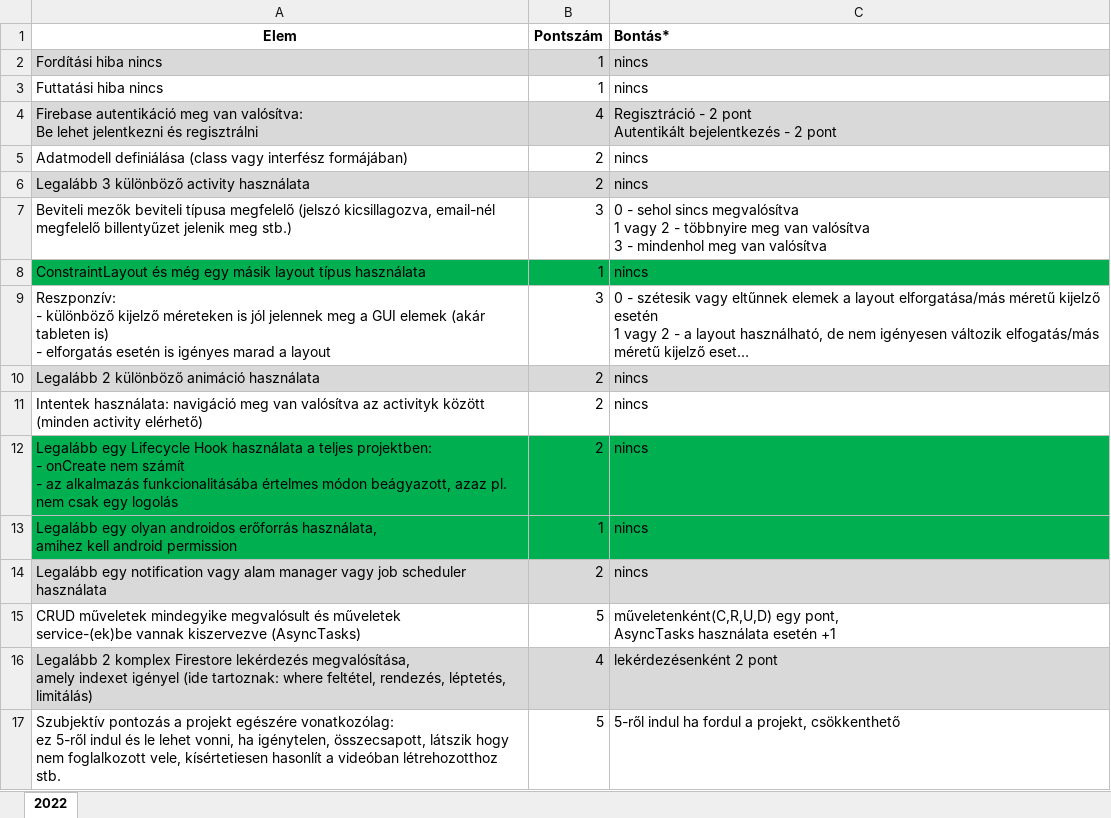
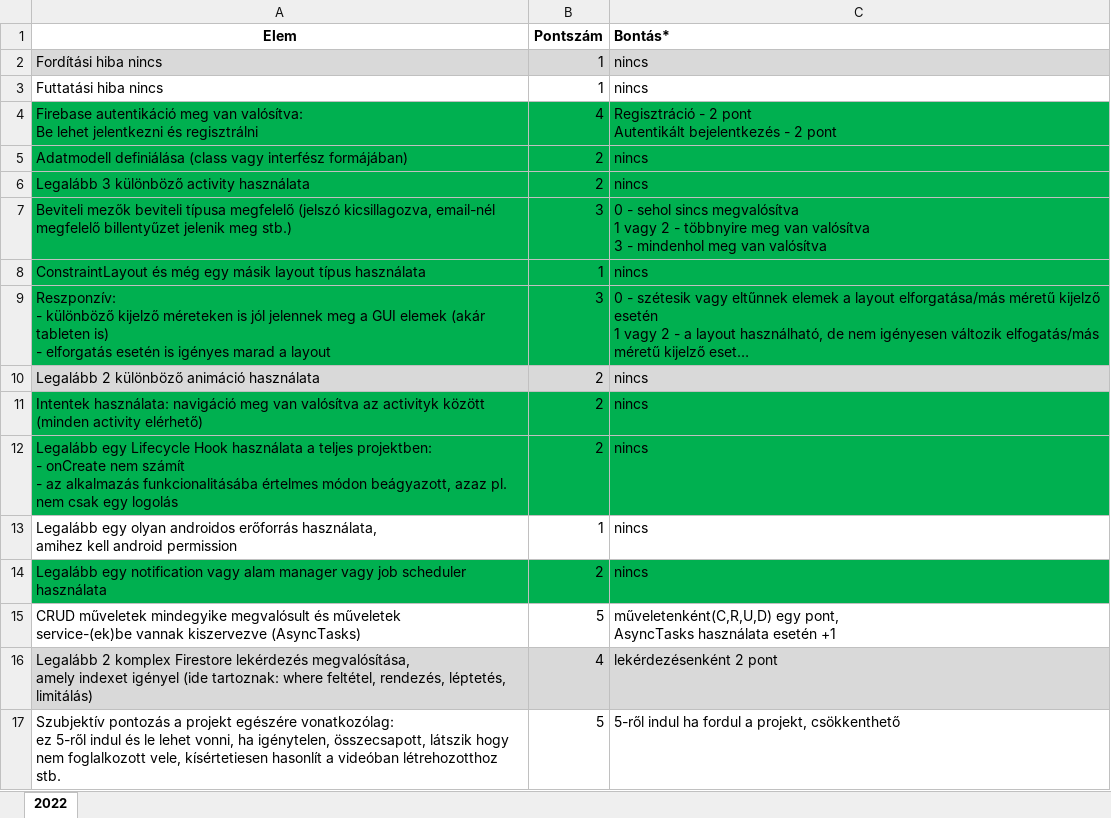
Before and after one commit to Leonovvs/Mobil-alk-project, an Excel workbook: Mobil alkalmazásfejlesztés projektmunka pontozás.xlsx, sheet 2022, drawn as a sheet; only a part is shown; long unchanged cells end in …; values as stored, in another font and other column widths than the file's, no borders; the diff names each change by its address in the sheet, - before the commit and + after, or states it on an @@ line.

```diff
--- a/Mobil alkalmazásfejlesztés projektmunka pontozás.xlsx (sheet 2022)
+++ b/Mobil alkalmazásfejlesztés projektmunka pontozás.xlsx (sheet 2022)
-A4:C4 fill: #D9D9D9
+A4:C4 fill: #00B050
-A5:C5 fill: none
+A5:C5 fill: #00B050
-A6:C6 fill: #D9D9D9
+A6:C6 fill: #00B050
-A7:C7 fill: none
+A7:C7 fill: #00B050
-A9:C9 fill: none
+A9:C9 fill: #00B050
-A11:C11 fill: none
+A11:C11 fill: #00B050
-A13:C13 fill: #00B050
+A13:C13 fill: none
-A14:C14 fill: #D9D9D9
+A14:C14 fill: #00B050
```
Also changed, not shown: 56 other files.
